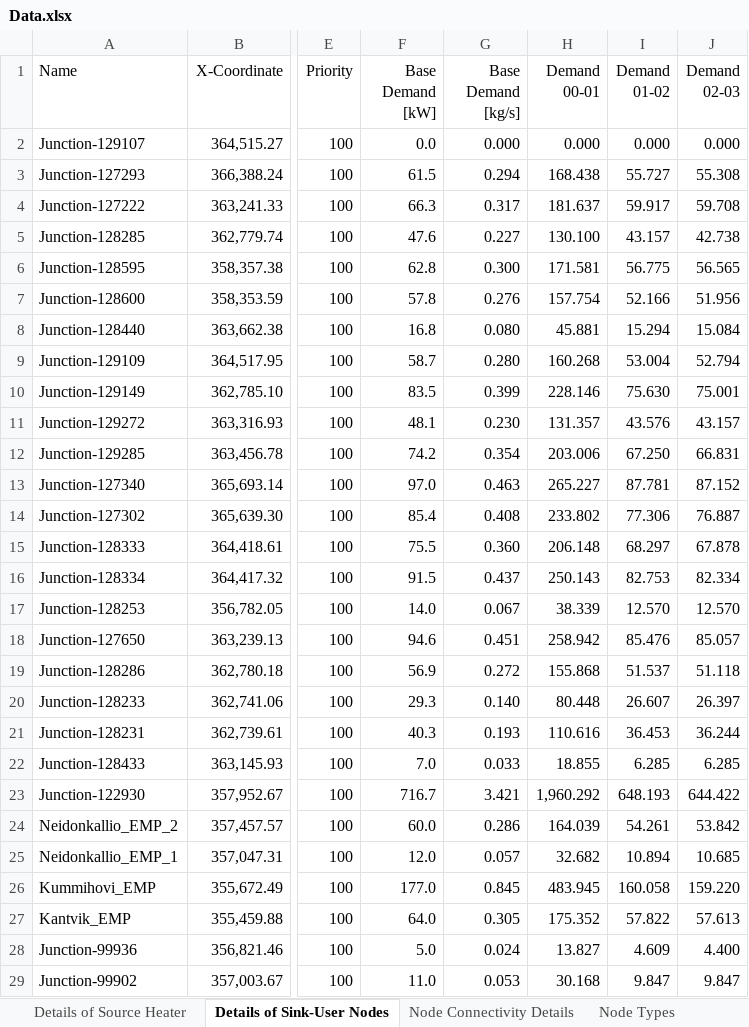
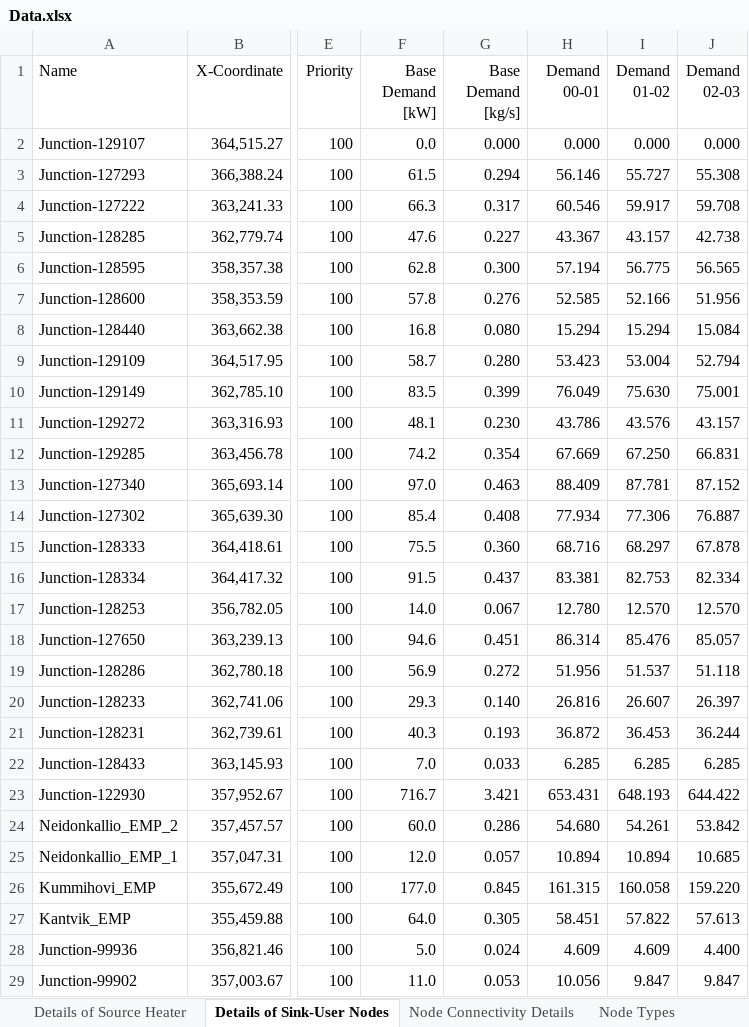
Before and after one commit to Aditya-Mukherjee-1821/rhn-backend, an Excel workbook: rhn_app/services/data/Data.xlsx, sheet Details of Sink-User Nodes, drawn as a sheet; only a part is shown, gaps mark what is left out; values as stored, in another font and other column widths than the file's, no borders; the diff covers the shown part only; the diff names each change by its address in the sheet, - before the commit and + after, or states it on an @@ line.

```diff
--- a/rhn_app/services/data/Data.xlsx (sheet Details of Sink-User Nodes)
+++ b/rhn_app/services/data/Data.xlsx (sheet Details of Sink-User Nodes)
-H3 (Demand 00-01): 168.438
+H3 (Demand 00-01): 56.146
-H4 (Demand 00-01): 181.637
+H4 (Demand 00-01): 60.546
-H5 (Demand 00-01): 130.100
+H5 (Demand 00-01): 43.367
-H6 (Demand 00-01): 171.581
+H6 (Demand 00-01): 57.194
-H7 (Demand 00-01): 157.754
+H7 (Demand 00-01): 52.585
-H8 (Demand 00-01): 45.881
+H8 (Demand 00-01): 15.294
-H9 (Demand 00-01): 160.268
+H9 (Demand 00-01): 53.423
-H10 (Demand 00-01): 228.146
+H10 (Demand 00-01): 76.049
-H11 (Demand 00-01): 131.357
+H11 (Demand 00-01): 43.786
-H12 (Demand 00-01): 203.006
+H12 (Demand 00-01): 67.669
-H13 (Demand 00-01): 265.227
+H13 (Demand 00-01): 88.409
-H14 (Demand 00-01): 233.802
+H14 (Demand 00-01): 77.934
-H15 (Demand 00-01): 206.148
+H15 (Demand 00-01): 68.716
-H16 (Demand 00-01): 250.143
+H16 (Demand 00-01): 83.381
-H17 (Demand 00-01): 38.339
+H17 (Demand 00-01): 12.780
-H18 (Demand 00-01): 258.942
+H18 (Demand 00-01): 86.314
-H19 (Demand 00-01): 155.868
+H19 (Demand 00-01): 51.956
-H20 (Demand 00-01): 80.448
+H20 (Demand 00-01): 26.816
-H21 (Demand 00-01): 110.616
+H21 (Demand 00-01): 36.872
-H22 (Demand 00-01): 18.855
+H22 (Demand 00-01): 6.285
-H23 (Demand 00-01): 1,960.292
+H23 (Demand 00-01): 653.431
-H24 (Demand 00-01): 164.039
+H24 (Demand 00-01): 54.680
-H25 (Demand 00-01): 32.682
+H25 (Demand 00-01): 10.894
-H26 (Demand 00-01): 483.945
+H26 (Demand 00-01): 161.315
-H27 (Demand 00-01): 175.352
+H27 (Demand 00-01): 58.451
-H28 (Demand 00-01): 13.827
+H28 (Demand 00-01): 4.609
-H29 (Demand 00-01): 30.168
+H29 (Demand 00-01): 10.056
```
Also changed, not shown: 467 edited cells elsewhere in this sheet, sheet Output, sheet Details of Source Heater, sheet Node Connectivity Details, formulas that keep their value, charts or pictures, 9 other files.
